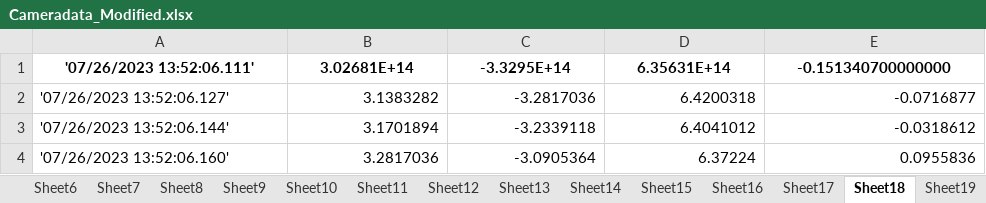
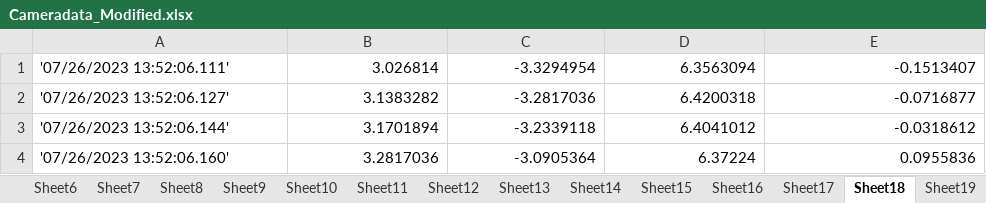
Before and after one commit to TunedRockets/TAS-D04-2025, an Excel workbook: Data/Data Sans Camera/Camera data/Cameradata_Modified.xlsx, sheet Sheet18, drawn as a sheet; only a part is shown; values as stored, in another font and other column widths than the file's, no borders; the diff names each change by its address in the sheet, - before the commit and + after, or states it on an @@ line.

```diff
--- a/Data/Data Sans Camera/Camera data/Cameradata_Modified.xlsx (sheet Sheet18)
+++ b/Data/Data Sans Camera/Camera data/Cameradata_Modified.xlsx (sheet Sheet18)
-A1:E1 bold: on
+A1:E1 bold: off
-A1 alignment: center
+A1 alignment: left
-B1: 3.02681E+14
+B1: 3.026814
-B1:E1 alignment: center
+B1:E1 alignment: right
-C1: -3.3295E+14
+C1: -3.3294954
-D1: 6.35631E+14
+D1: 6.3563094
-E1: -0.151340700000000
+E1: -0.1513407
```
Also changed, not shown: sheet Sheet3, sheet Sheet8, sheet Sheet17, sheet Sheet4, sheet Sheet12, sheet Sheet24, 24 more sheets.
